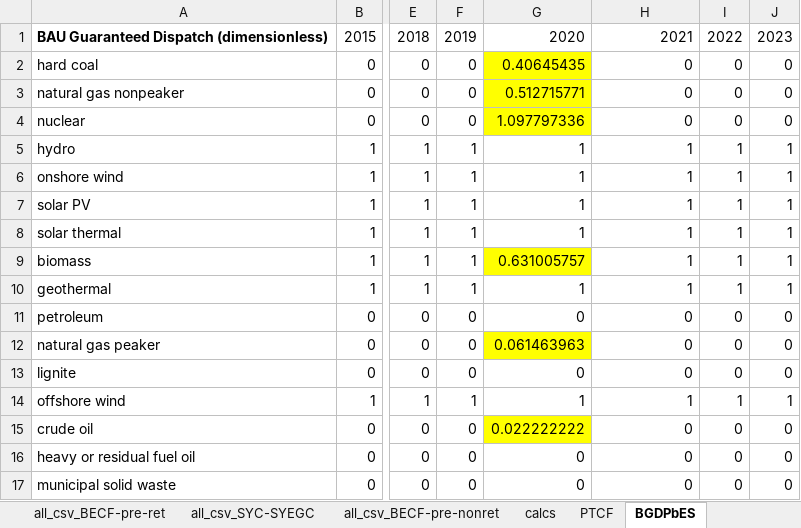
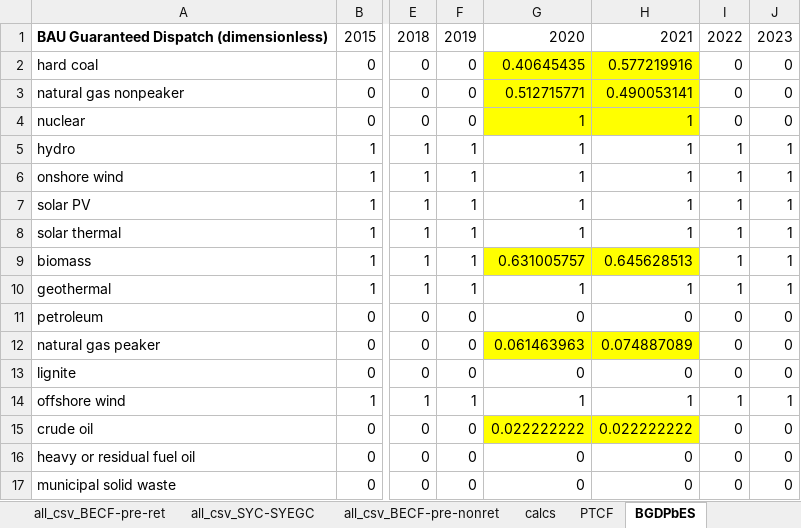
Before and after one commit to EnergyInnovation/eps-illinois, an Excel workbook: InputData/elec/BGDPbES/BAU Guaranteed Dispatch Perc by Elec Source.xlsx, sheet BGDPbES, drawn as a sheet; only a part is shown, gaps mark what is left out; values as stored, in another font and other column widths than the file's, no borders; the diff names each change by its address in the sheet, - before the commit and + after, or states it on an @@ line.

```diff
--- a/InputData/elec/BGDPbES/BAU Guaranteed Dispatch Perc by Elec Source.xlsx (sheet BGDPbES)
+++ b/InputData/elec/BGDPbES/BAU Guaranteed Dispatch Perc by Elec Source.xlsx (sheet BGDPbES)
-H2: 0
+H2: 0.577219916
-H2:H4 fill: none
+H2:H4 fill: #FFFF00
-H3: 0
+H3: 0.490053141
-G4: 1.097797336
+G4: 1
-H4: 0
+H4: 1
-H9: 1
+H9: 0.645628513
-H9 fill: none
+H9 fill: #FFFF00
-H12: 0
+H12: 0.074887089
-H12 fill: none
+H12 fill: #FFFF00
-H15: 0
+H15: 0.022222222
-H15 fill: none
+H15 fill: #FFFF00
```
Also changed, not shown: sheet all_csv_BECF-pre-ret, sheet calcs, sheet About, formulas that keep their value, 4 other files.
